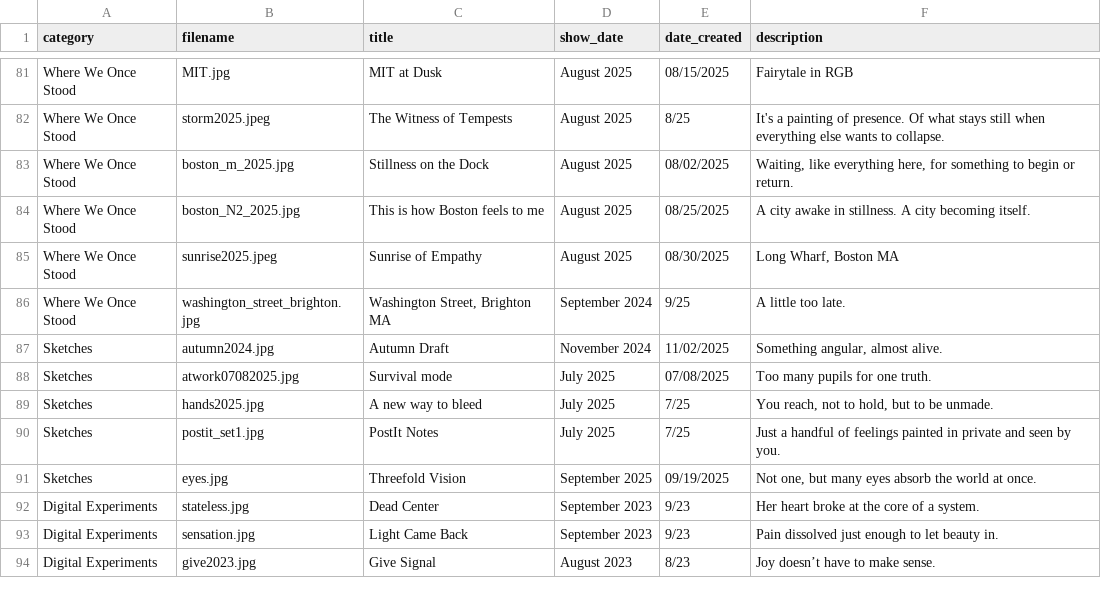
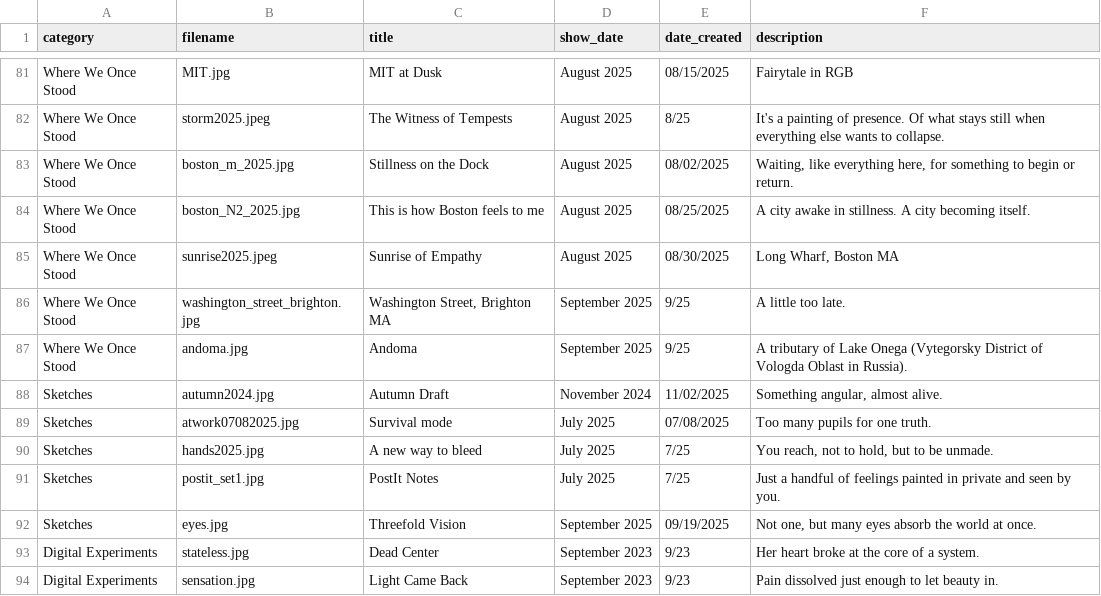
Before and after one commit to aparfenen/aparfenen-art, a CSV file: gallery_metadata.csv, drawn as a sheet; only a part is shown, gaps mark what is left out; the shorter side is filled out with more unchanged rows.

Commit message:
Gallery Update - 4

```diff
--- a/gallery_metadata.csv
+++ b/gallery_metadata.csv
@@ -87,3 +87,4 @@ Where We Once Stood;boston_N2_2025.jpg;This is how Boston feels to me;August 202
 Where We Once Stood;sunrise2025.jpeg;Sunrise of Empathy;August 2025;08/30/2025;Long Wharf, Boston MA
-Where We Once Stood;washington_street_brighton.jpg;Washington Street, Brighton MA;September 2024;9/25;A little too late.
+Where We Once Stood;washington_street_brighton.jpg;Washington Street, Brighton MA;September 2025;9/25;A little too late.
+Where We Once Stood;andoma.jpg;Andoma;September 2025;9/25;A tributary of Lake Onega (Vytegorsky District of Vologda Oblast in Russia).
 Sketches;autumn2024.jpg;Autumn Draft;November 2024;11/02/2025;Something angular, almost alive.
```
Also changed, not shown: 3 other files.
